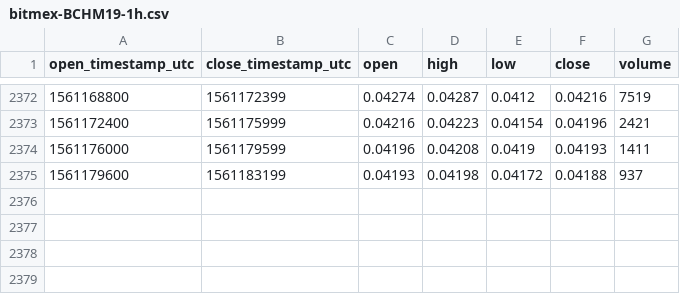
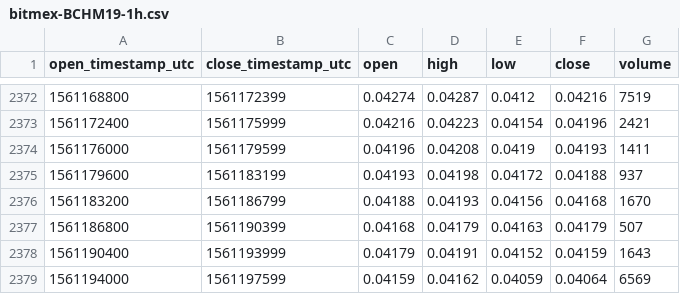
Before and after one commit to cryptobigbro/bitmex-BCHM19, a CSV file: bitmex-BCHM19-1h.csv, drawn as a sheet; only a part is shown, gaps mark what is left out; the diff names each change by its address in the sheet, - before the commit and + after, or states it on an @@ line.

Commit message:
Update OHLCV data.

```diff
--- a/bitmex-BCHM19-1h.csv
+++ b/bitmex-BCHM19-1h.csv
+row 2376: 1561183200 | 1561186799 | 0.04188 | 0.04193 | 0.04156 | 0.04168 | 1670
+row 2377: 1561186800 | 1561190399 | 0.04168 | 0.04179 | 0.04163 | 0.04179 | 507
+row 2378: 1561190400 | 1561193999 | 0.04179 | 0.04191 | 0.04152 | 0.04159 | 1643
+row 2379: 1561194000 | 1561197599 | 0.04159 | 0.04162 | 0.04059 | 0.04064 | 6569
```
